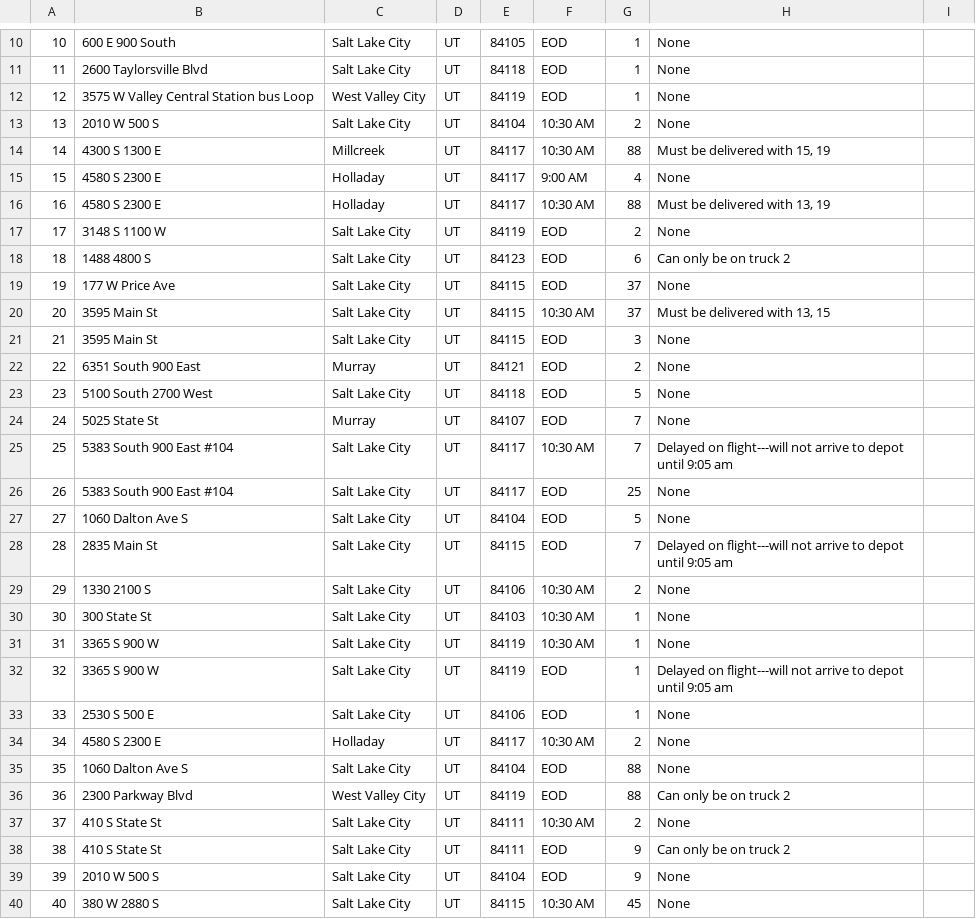
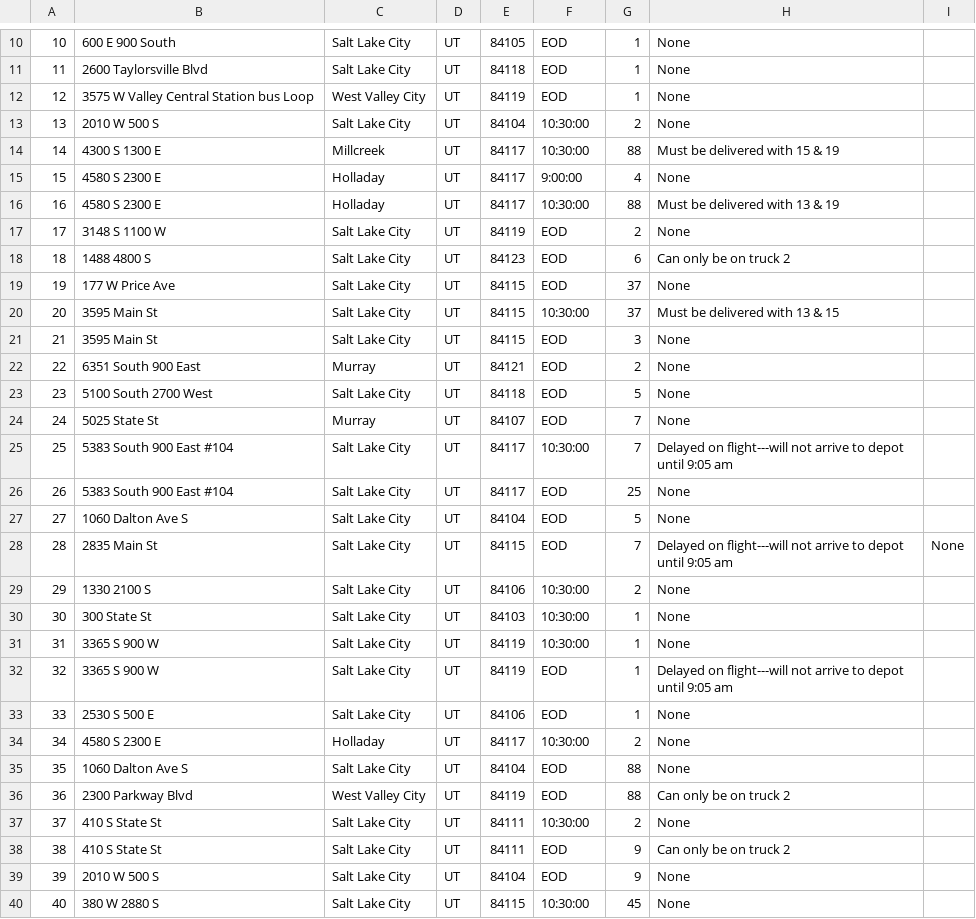
Before and after one commit to hewittaj/c950_project, a CSV file: resources/package_info.csv, drawn as a sheet; only a part is shown, gaps mark what is left out; the diff covers the shown part only.

Commit message:
fixed issues with get_next_shortest not adding all packages

```diff
--- a/resources/package_info.csv
+++ b/resources/package_info.csv
@@ -12,6 +12,6 @@
 12,3575 W Valley Central Station bus Loop,West Valley City,UT,84119,EOD,1,None
-13,2010 W 500 S,Salt Lake City,UT,84104,10:30 AM,2,None
-14,4300 S 1300 E,Millcreek,UT,84117,10:30 AM,88,"Must be delivered with 15, 19"
-15,4580 S 2300 E,Holladay,UT,84117,9:00 AM,4,None
-16,4580 S 2300 E,Holladay,UT,84117,10:30 AM,88,"Must be delivered with 13, 19"
+13,2010 W 500 S,Salt Lake City,UT,84104,10:30:00,2,None
+14,4300 S 1300 E,Millcreek,UT,84117,10:30:00,88,Must be delivered with 15 & 19
+15,4580 S 2300 E,Holladay,UT,84117,9:00:00,4,None
+16,4580 S 2300 E,Holladay,UT,84117,10:30:00,88,Must be delivered with 13 & 19
 17,3148 S 1100 W,Salt Lake City,UT,84119,EOD,2,None
@@ -19,3 +19,3 @@
 19,177 W Price Ave,Salt Lake City,UT,84115,EOD,37,None
-20,3595 Main St,Salt Lake City,UT,84115,10:30 AM,37,"Must be delivered with 13, 15"
+20,3595 Main St,Salt Lake City,UT,84115,10:30:00,37,Must be delivered with 13 & 15
 21,3595 Main St,Salt Lake City,UT,84115,EOD,3,None
@@ -24,17 +24,17 @@
 24,5025 State St,Murray,UT,84107,EOD,7,None
-25,5383 South 900 East #104,Salt Lake City,UT,84117,10:30 AM,7,Delayed on flight---will not arrive to depot until 9:05 am
+25,5383 South 900 East #104,Salt Lake City,UT,84117,10:30:00,7,Delayed on flight---will not arrive to depot until 9:05 am
 26,5383 South 900 East #104,Salt Lake City,UT,84117,EOD,25,None
 27,1060 Dalton Ave S,Salt Lake City,UT,84104,EOD,5,None
-28,2835 Main St,Salt Lake City,UT,84115,EOD,7,Delayed on flight---will not arrive to depot until 9:05 am
-29,1330 2100 S,Salt Lake City,UT,84106,10:30 AM,2,None
-30,300 State St,Salt Lake City,UT,84103,10:30 AM,1,None
-31,3365 S 900 W,Salt Lake City,UT,84119,10:30 AM,1,None
+28,2835 Main St,Salt Lake City,UT,84115,EOD,7,Delayed on flight---will not arrive to depot until 9:05 am,None
+29,1330 2100 S,Salt Lake City,UT,84106,10:30:00,2,None
+30,300 State St,Salt Lake City,UT,84103,10:30:00,1,None
+31,3365 S 900 W,Salt Lake City,UT,84119,10:30:00,1,None
 32,3365 S 900 W,Salt Lake City,UT,84119,EOD,1,Delayed on flight---will not arrive to depot until 9:05 am
 33,2530 S 500 E,Salt Lake City,UT,84106,EOD,1,None
-34,4580 S 2300 E,Holladay,UT,84117,10:30 AM,2,None
+34,4580 S 2300 E,Holladay,UT,84117,10:30:00,2,None
 35,1060 Dalton Ave S,Salt Lake City,UT,84104,EOD,88,None
 36,2300 Parkway Blvd,West Valley City,UT,84119,EOD,88,Can only be on truck 2
-37,410 S State St,Salt Lake City,UT,84111,10:30 AM,2,None
+37,410 S State St,Salt Lake City,UT,84111,10:30:00,2,None
 38,410 S State St,Salt Lake City,UT,84111,EOD,9,Can only be on truck 2
 39,2010 W 500 S,Salt Lake City,UT,84104,EOD,9,None
-40,380 W 2880 S,Salt Lake City,UT,84115,10:30 AM,45,None
+40,380 W 2880 S,Salt Lake City,UT,84115,10:30:00,45,None
```
Also changed, not shown: 2 edited cells elsewhere in this file, 5 other files.
